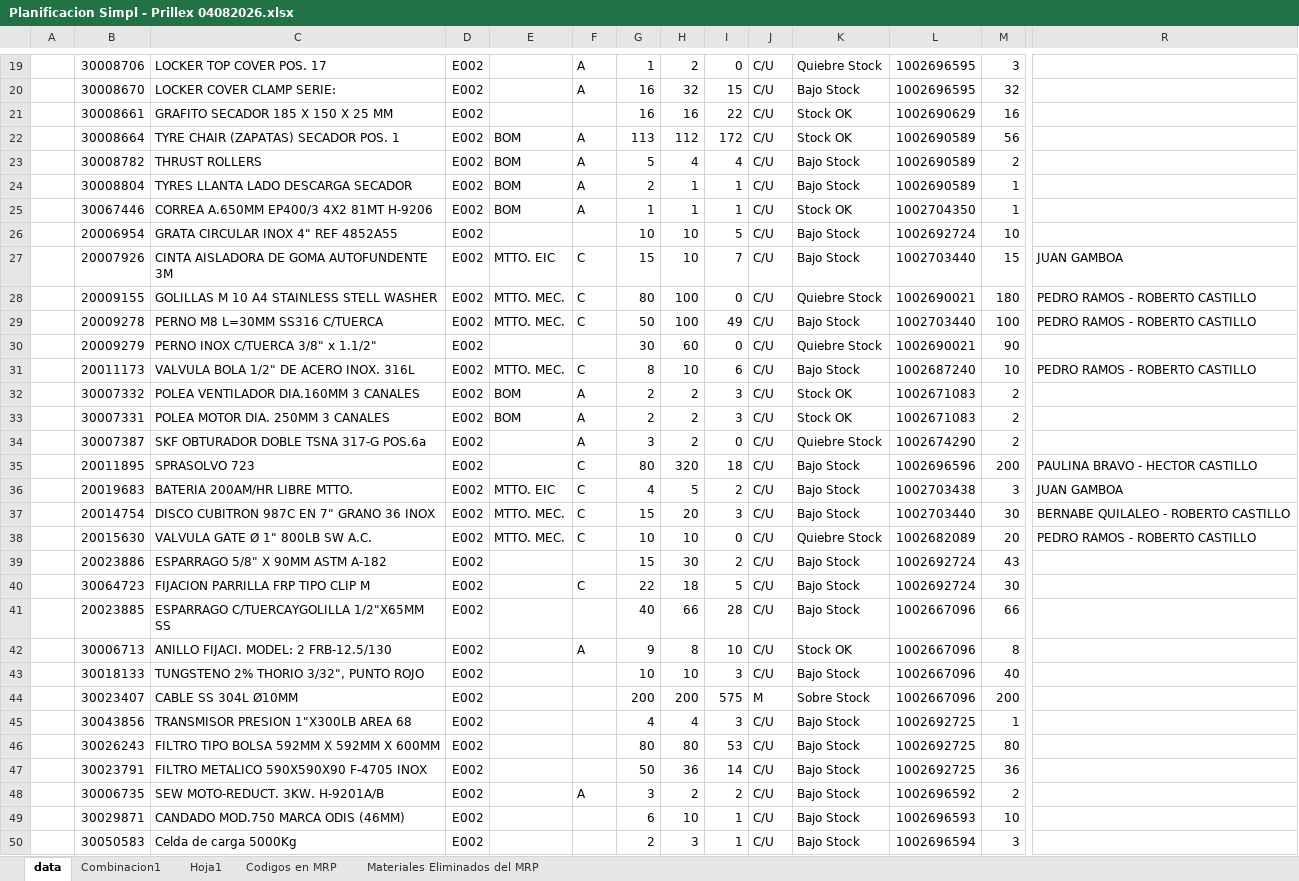
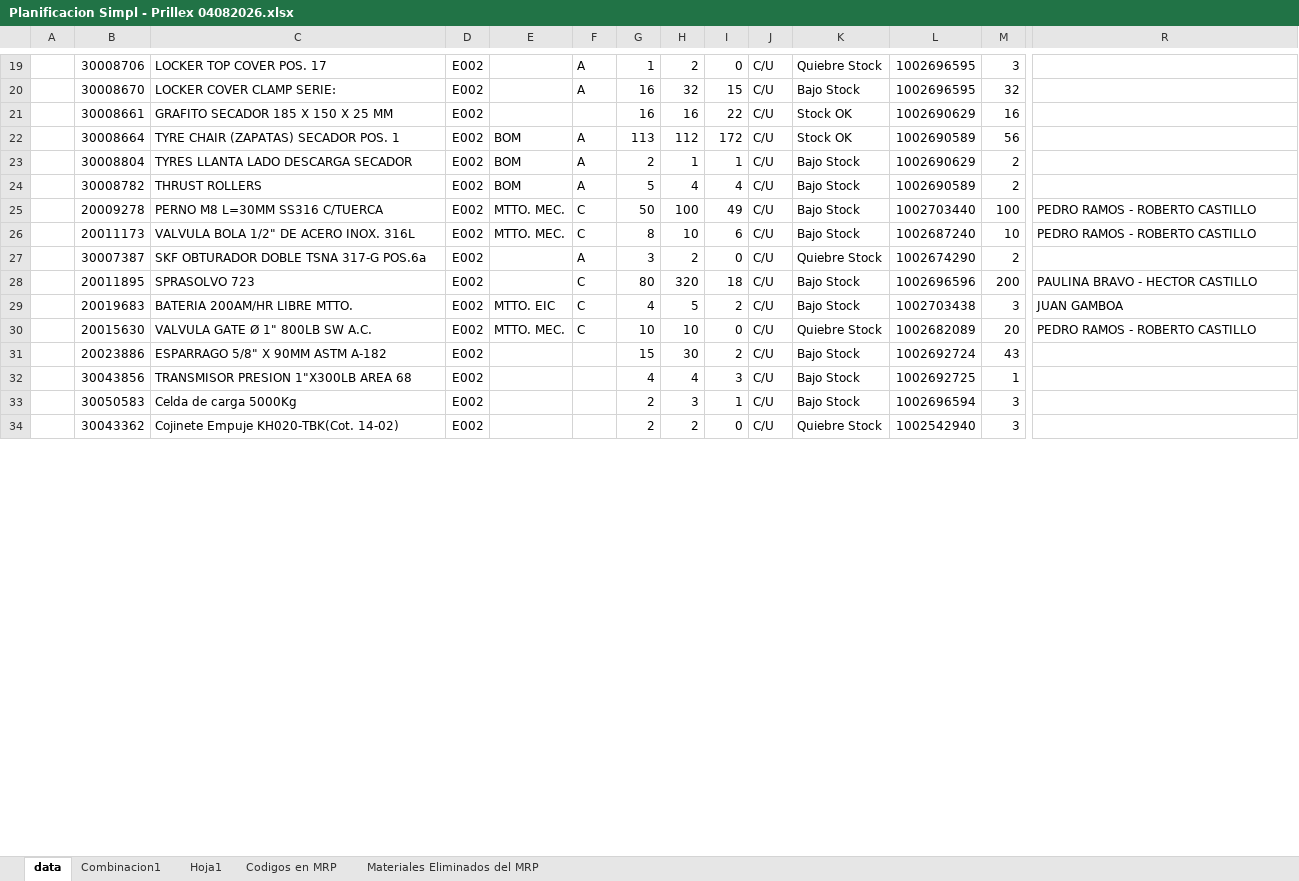
Before and after one commit to francosauriocl/ENAEX-MRP-RIO-LOA, an Excel workbook: mrp-panel-enaex/mrp-panel-enaex/data/MRP/Planificacion Simpl - Prillex 04082026.xlsx, sheet data, drawn as a sheet; only a part is shown, gaps mark what is left out; the shorter side is filled out with more unchanged rows; values as stored, in another font and other column widths than the file's, no cell formats; charts and pictures and conditional formats and table styles not drawn; removed rows and columns are numbered as before the commit, all else as after; rows hold the shown columns only; the diff covers the shown part only; the diff names each change by its address in the sheet, - before the commit and + after, or states it on an @@ line.

Commit message:
Actualizar MRP: Planificacion Simpl - Prillex 04082026.xlsx

```diff
--- a/mrp-panel-enaex/mrp-panel-enaex/data/MRP/Planificacion Simpl - Prillex 04082026.xlsx (sheet data)
+++ b/mrp-panel-enaex/mrp-panel-enaex/data/MRP/Planificacion Simpl - Prillex 04082026.xlsx (sheet data)
+row 23:  | 30008804 | TYRES LLANTA LADO DESCARGA SECADOR | E002 | BOM | A | 2 | 1 | 1 | C/U | Bajo Stock | 1002690629 | 2
-row 24:  | 30008804 | TYRES LLANTA LADO DESCARGA SECADOR | E002 | BOM | A | 2 | 1 | 1 | C/U | Bajo Stock | 1002690589 | 1
-row 25:  | 30067446 | CORREA A.650MM EP400/3 4X2 81MT H-9206 | E002 | BOM | A | 1 | 1 | 1 | C/U | Stock OK | 1002704350 | 1
-row 26:  | 20006954 | GRATA CIRCULAR INOX 4" REF 4852A55 | E002 |  |  | 10 | 10 | 5 | C/U | Bajo Stock | 1002692724 | 10
-row 27:  | 20007926 | CINTA AISLADORA DE GOMA AUTOFUNDENTE 3M | E002 | MTTO. EIC | C | 15 | 10 | 7 | C/U | Bajo Stock | 1002703440 | 15 | JUAN GAMBOA
-row 28:  | 20009155 | GOLILLAS M 10 A4 STAINLESS STELL WASHER | E002 | MTTO. MEC. | C | 80 | 100 | 0 | C/U | Quiebre Stock | 1002690021 | 180 | PEDRO RAMOS - ROBERTO CASTILLO
-row 30:  | 20009279 | PERNO INOX C/TUERCA 3/8" x 1.1/2" | E002 |  |  | 30 | 60 | 0 | C/U | Quiebre Stock | 1002690021 | 90
-row 32:  | 30007332 | POLEA VENTILADOR DIA.160MM 3 CANALES | E002 | BOM | A | 2 | 2 | 3 | C/U | Stock OK | 1002671083 | 2
-row 33:  | 30007331 | POLEA MOTOR DIA. 250MM 3 CANALES | E002 | BOM | A | 2 | 2 | 3 | C/U | Stock OK | 1002671083 | 2
-row 37:  | 20014754 | DISCO CUBITRON 987C EN 7" GRANO 36 INOX | E002 | MTTO. MEC. | C | 15 | 20 | 3 | C/U | Bajo Stock | 1002703440 | 30 | BERNABE QUILALEO - ROBERTO CASTILLO
-row 40:  | 30064723 | FIJACION PARRILLA FRP TIPO CLIP M | E002 |  | C | 22 | 18 | 5 | C/U | Bajo Stock | 1002692724 | 30
-row 41:  | 20023885 | ESPARRAGO C/TUERCAYGOLILLA 1/2"X65MM SS | E002 |  |  | 40 | 66 | 28 | C/U | Bajo Stock | 1002667096 | 66
-row 42:  | 30006713 | ANILLO FIJACI. MODEL: 2 FRB-12.5/130 | E002 |  | A | 9 | 8 | 10 | C/U | Stock OK | 1002667096 | 8
-row 43:  | 30018133 | TUNGSTENO 2% THORIO 3/32", PUNTO ROJO | E002 |  |  | 10 | 10 | 3 | C/U | Bajo Stock | 1002667096 | 40
-row 44:  | 30023407 | CABLE SS 304L Ø10MM | E002 |  |  | 200 | 200 | 575 | M | Sobre Stock | 1002667096 | 200
-row 46:  | 30026243 | FILTRO TIPO BOLSA 592MM X 592MM X 600MM | E002 |  |  | 80 | 80 | 53 | C/U | Bajo Stock | 1002692725 | 80
-row 47:  | 30023791 | FILTRO METALICO 590X590X90 F-4705 INOX | E002 |  |  | 50 | 36 | 14 | C/U | Bajo Stock | 1002692725 | 36
-row 48:  | 30006735 | SEW MOTO-REDUCT. 3KW. H-9201A/B | E002 |  | A | 3 | 2 | 2 | C/U | Bajo Stock | 1002696592 | 2
-row 49:  | 30029871 | CANDADO MOD.750 MARCA ODIS (46MM) | E002 |  |  | 6 | 10 | 1 | C/U | Bajo Stock | 1002696593 | 10
```
Also changed, not shown: 56 added rows, 39 removed rows, 28 moved rows and 143 edited cells elsewhere in this sheet, cell formats.
